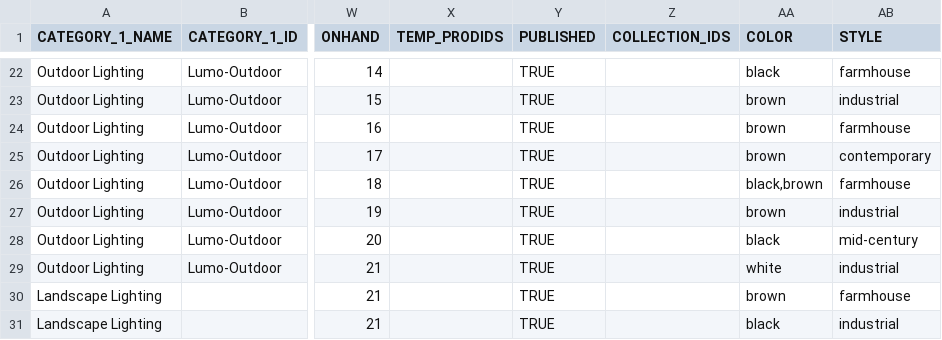
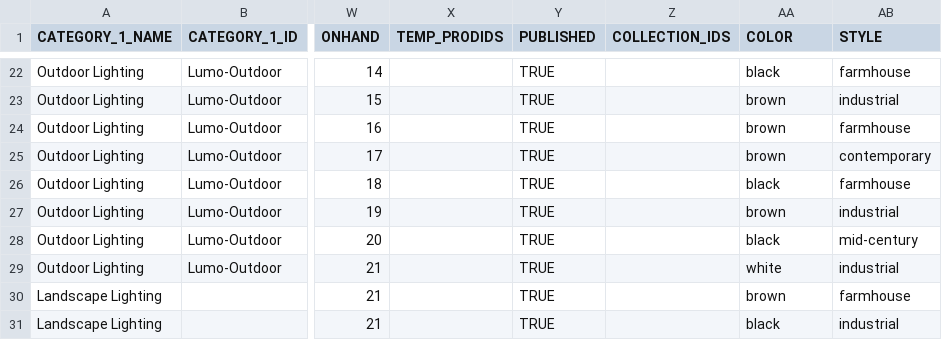
Before and after one commit to siddharthreddy/lumo, a CSV file: lumo_products.csv, drawn as a sheet; only a part is shown, gaps mark what is left out; the diff names each change by its address in the sheet, - before the commit and + after, or states it on an @@ line.

Commit message:
update

```diff
--- a/lumo_products.csv
+++ b/lumo_products.csv
-AA26 (COLOR): black,brown
+AA26 (COLOR): black
```
